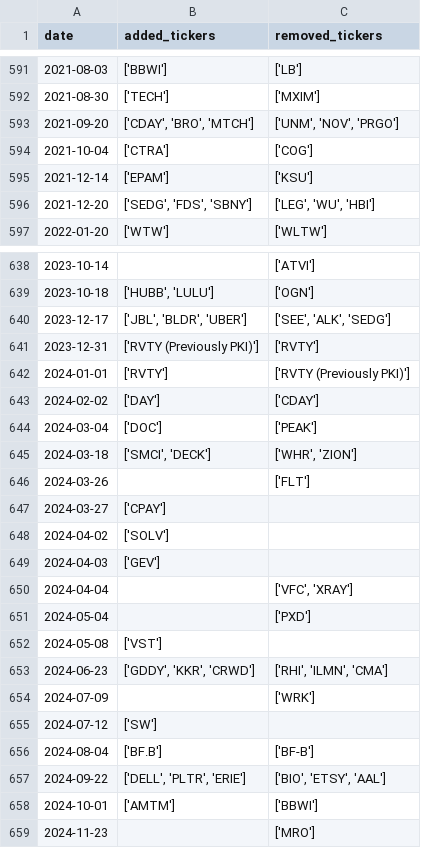
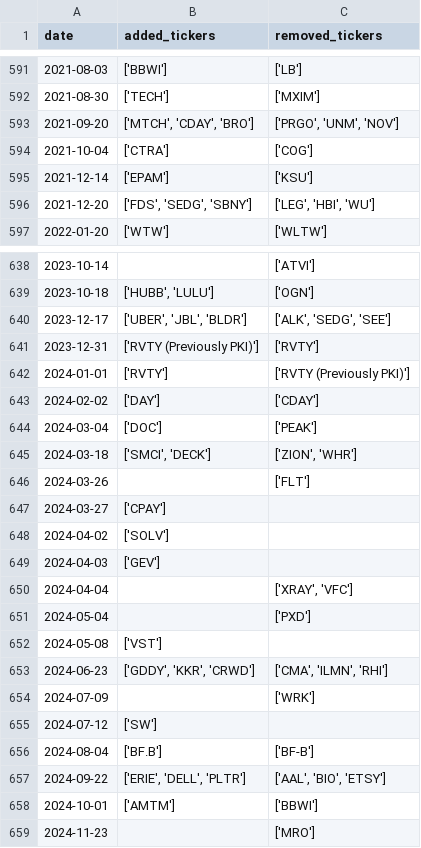
Before and after one commit to chinobing/historical_sp500_constituents, a CSV file: sp500_changes_since_1996.csv, drawn as a sheet; only a part is shown, gaps mark what is left out; the diff covers the shown part only.

```diff
--- a/sp500_changes_since_1996.csv
+++ b/sp500_changes_since_1996.csv
@@ -592,6 +592,6 @@ date,added_tickers,removed_tickers
 2021-08-30,['TECH'],['MXIM']
-2021-09-20,"['CDAY', 'BRO', 'MTCH']","['UNM', 'NOV', 'PRGO']"
+2021-09-20,"['MTCH', 'CDAY', 'BRO']","['PRGO', 'UNM', 'NOV']"
 2021-10-04,['CTRA'],['COG']
 2021-12-14,['EPAM'],['KSU']
-2021-12-20,"['SEDG', 'FDS', 'SBNY']","['LEG', 'WU', 'HBI']"
+2021-12-20,"['FDS', 'SEDG', 'SBNY']","['LEG', 'HBI', 'WU']"
 2022-01-20,['WTW'],['WLTW']
@@ -639,3 +639,3 @@ date,added_tickers,removed_tickers
 2023-10-18,"['HUBB', 'LULU']",['OGN']
-2023-12-17,"['JBL', 'BLDR', 'UBER']","['SEE', 'ALK', 'SEDG']"
+2023-12-17,"['UBER', 'JBL', 'BLDR']","['ALK', 'SEDG', 'SEE']"
 2023-12-31,['RVTY (Previously PKI)'],['RVTY']
@@ -644,3 +644,3 @@ date,added_tickers,removed_tickers
 2024-03-04,['DOC'],['PEAK']
-2024-03-18,"['SMCI', 'DECK']","['WHR', 'ZION']"
+2024-03-18,"['SMCI', 'DECK']","['ZION', 'WHR']"
 2024-03-26,,['FLT']
@@ -649,6 +649,6 @@ date,added_tickers,removed_tickers
 2024-04-03,['GEV'],
-2024-04-04,,"['VFC', 'XRAY']"
+2024-04-04,,"['XRAY', 'VFC']"
 2024-05-04,,['PXD']
 2024-05-08,['VST'],
-2024-06-23,"['GDDY', 'KKR', 'CRWD']","['RHI', 'ILMN', 'CMA']"
+2024-06-23,"['GDDY', 'KKR', 'CRWD']","['CMA', 'ILMN', 'RHI']"
 2024-07-09,,['WRK']
@@ -656,3 +656,3 @@ date,added_tickers,removed_tickers
 2024-08-04,['BF.B'],['BF-B']
-2024-09-22,"['DELL', 'PLTR', 'ERIE']","['BIO', 'ETSY', 'AAL']"
+2024-09-22,"['ERIE', 'DELL', 'PLTR']","['AAL', 'BIO', 'ETSY']"
 2024-10-01,['AMTM'],['BBWI']
```
Also changed, not shown: 1 added row and 109 edited cells elsewhere in this file, sp500_constituents.csv, 1 other file.
